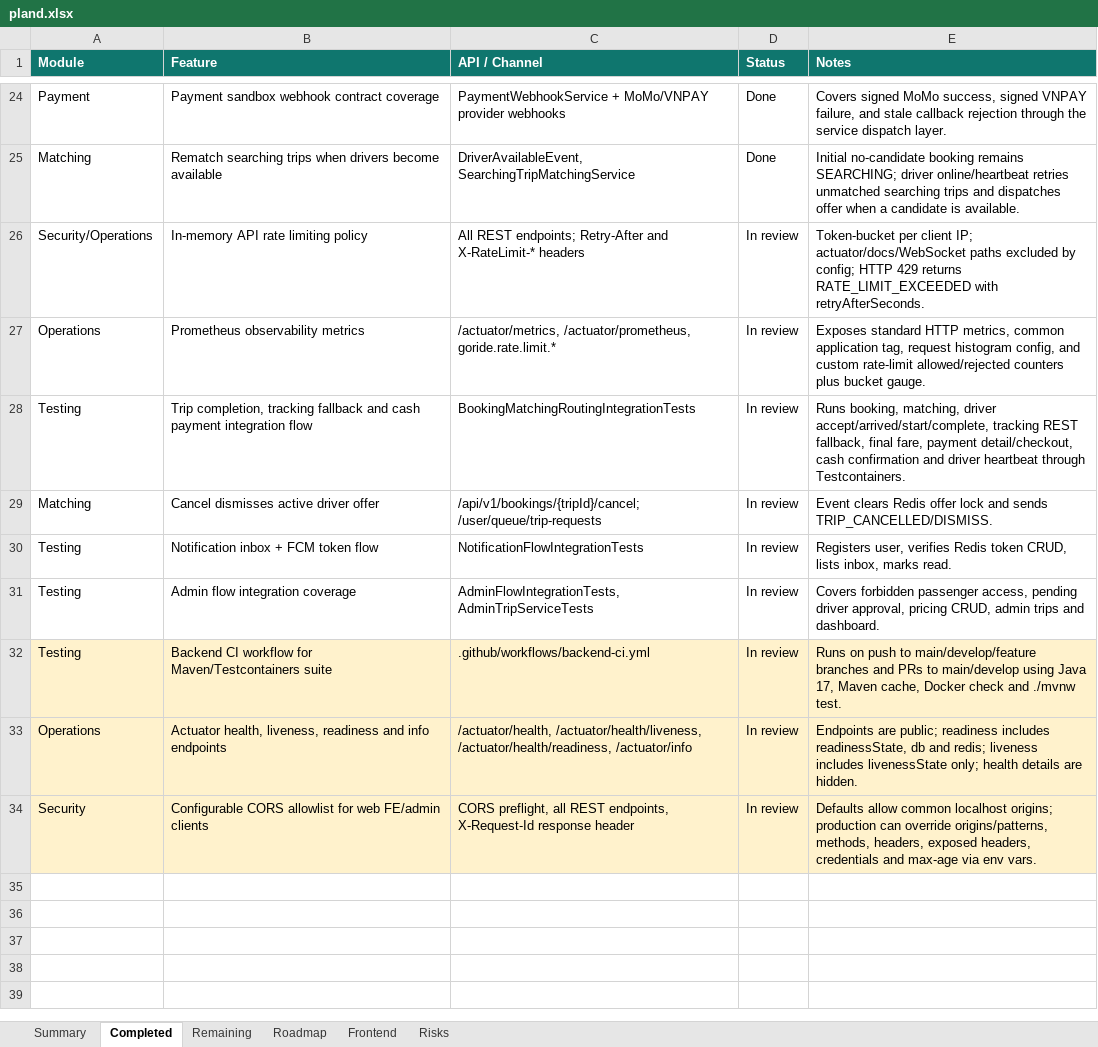
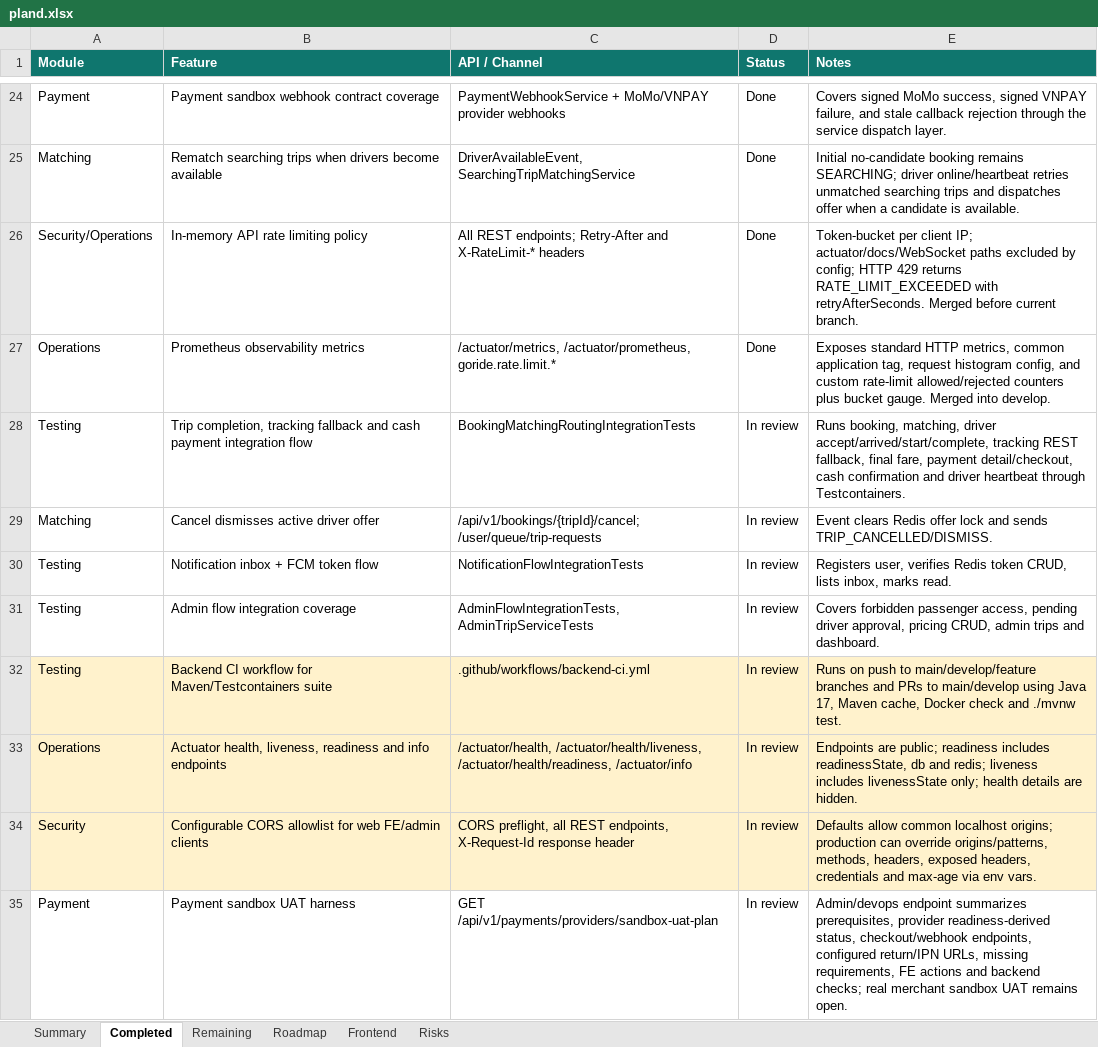
Before and after one commit to Luctran12/goride, an Excel workbook: docs/pland.xlsx, sheet Completed, drawn as a sheet; only a part is shown, gaps mark what is left out; values as stored, in another font and other column widths than the file's, no borders; table styles not drawn; the diff names each change by its address in the sheet, - before the commit and + after, or states it on an @@ line.

Commit message:
feat: add payment sandbox uat harness

```diff
--- a/docs/pland.xlsx (sheet Completed)
+++ b/docs/pland.xlsx (sheet Completed)
-D26:D27 (Status): In review
+D26:D27 (Status): Done
-E26 (Notes): …with retryAfterSeconds.
+E26 (Notes): …with retryAfterSeconds. Merged before current branch.
-E27 (Notes): …bucket gauge.
+E27 (Notes): …bucket gauge. Merged into develop.
+row 35: Payment | Payment sandbox UAT harness | GET /api/v1/payments/providers/sandbox-uat-plan | In review | Admin/devops endpoint summarizes prerequisites, provider readiness-derived status, checkout/webhook endpoints, configured return/IPN URLs, missing requirements, FE actions and backend checks; real merchant sandbox UAT remains open.
```
Also changed, not shown: sheet Summary, sheet Frontend, sheet Remaining, sheet Roadmap, sheet Risks, 8 other files.
